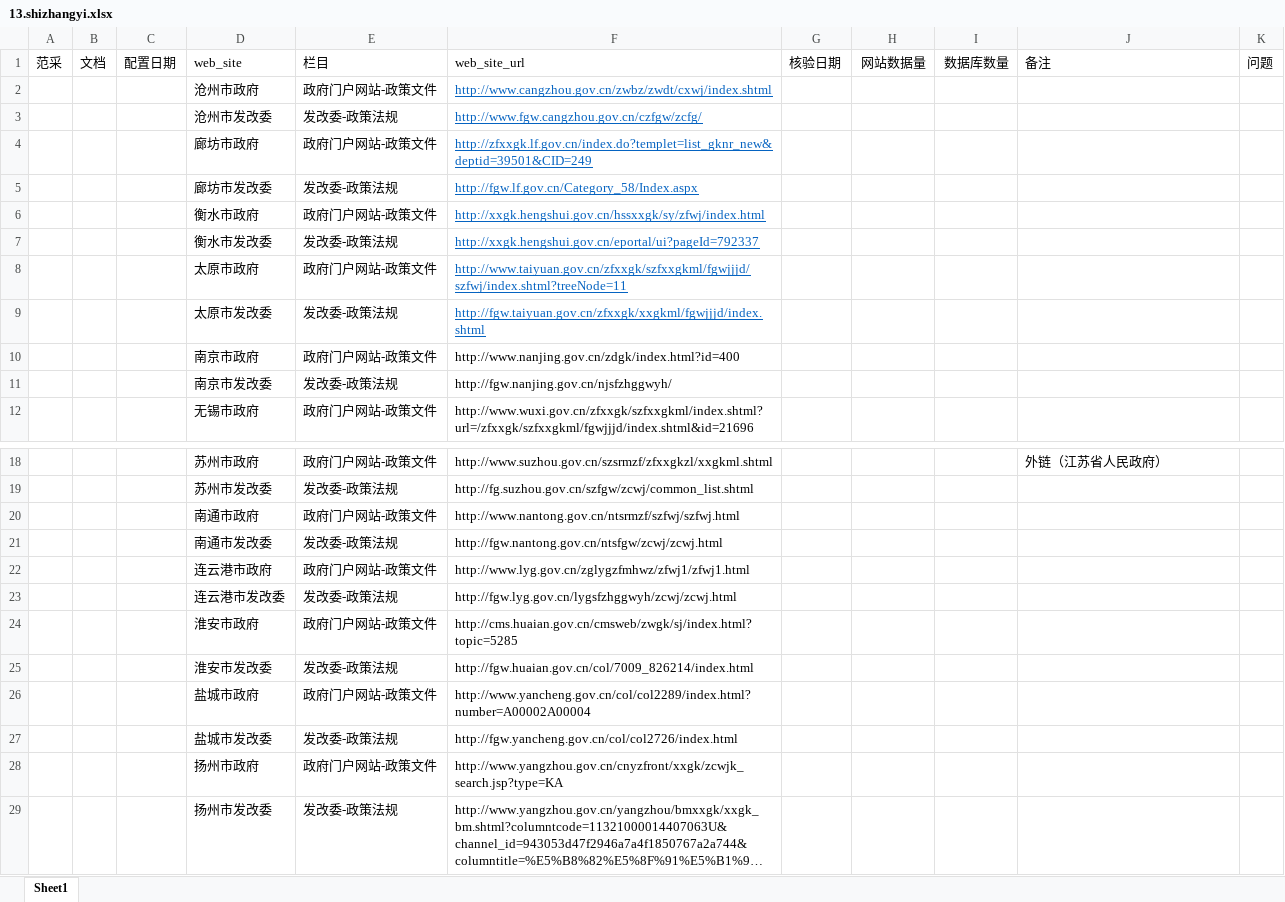
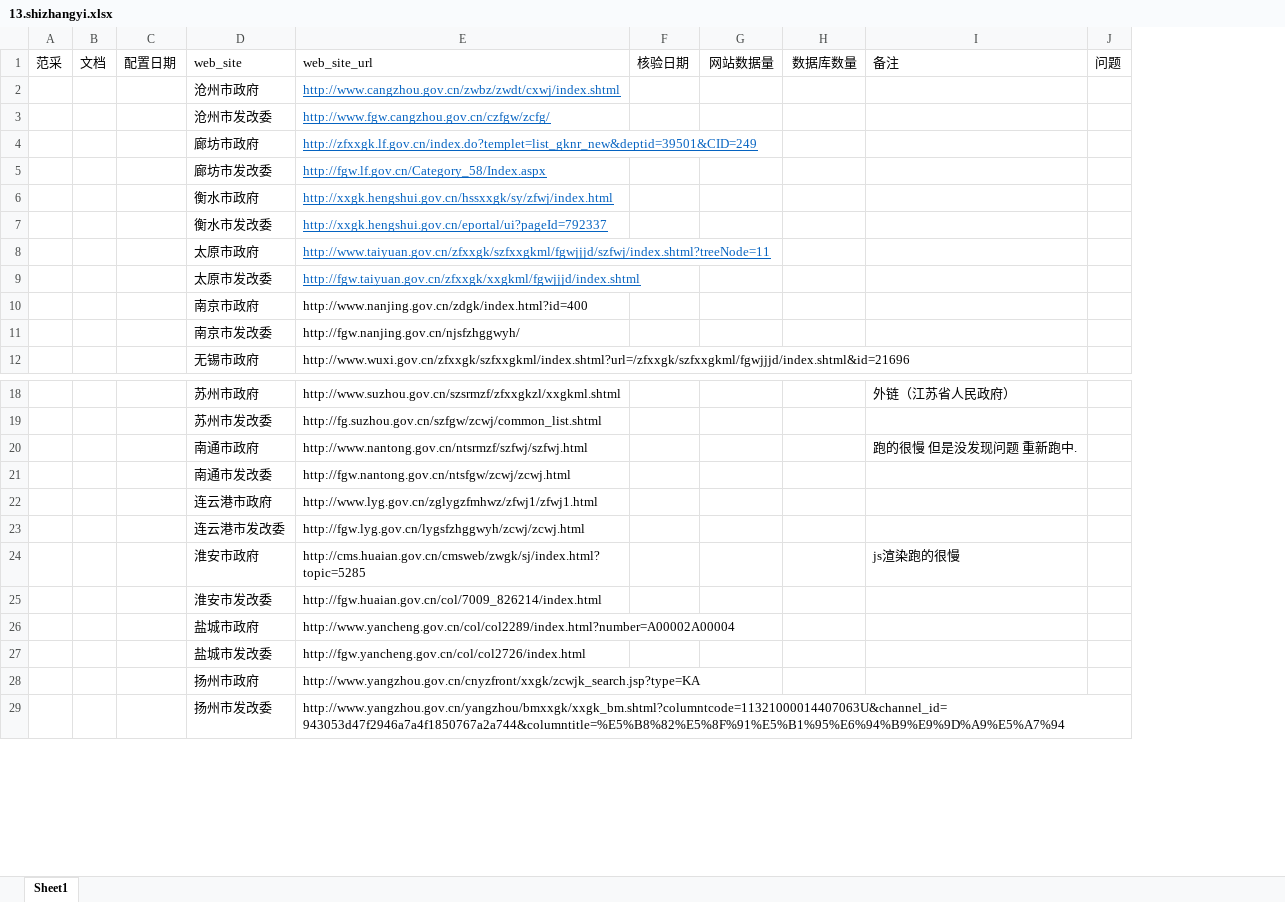
Before and after one commit to IndependenceWXT/xinhua, an Excel workbook: verification/13.shizhangyi.xlsx, sheet Sheet1, drawn as a sheet; only a part is shown, gaps mark what is left out; long unchanged cells end in …; values as stored, in another font and other column widths than the file's, no borders; charts and pictures not drawn; removed rows and columns are numbered as before the commit, all else as after; the diff names each change by its address in the sheet, - before the commit and + after, or states it on an @@ line.

Commit message:
Add files via upload

```diff
--- a/verification/13.shizhangyi.xlsx (sheet Sheet1)
+++ b/verification/13.shizhangyi.xlsx (sheet Sheet1)
-column E, rows 1-12: 栏目 | 政府门户网站-政策文件 | 发改委-政策法规 | 政府门户网站-政策文件 | 发改委-政策法规 | 政府门户网站-政策文件 | 发改委-政策法规 | 政府门户网站-政策文件 | 发改委-政策法规 | 政府门户网站-政策文件 | 发改委-政策法规 | 政府门户网站-政策文件; rows 18-29: 政府门户网站-政策文件 | 发改委-政策法规 | 政府门户网站-政策文件 | 发改委-政策法规 | 政府门户网站-政策文件 | 发改委-政策法规 | 政府门户网站-政策文件 | 发改委-政策法规 | 政府门户网站-政策文件 | 发改委-政策法规 | 政府门户网站-政策文件 | 发改委-政策法规
-I20: (empty)
+I20: 跑的很慢 但是没发现问题 重新跑中.
-I24: (empty)
+I24: js渲染跑的很慢
```
Also changed, not shown: charts or pictures.
